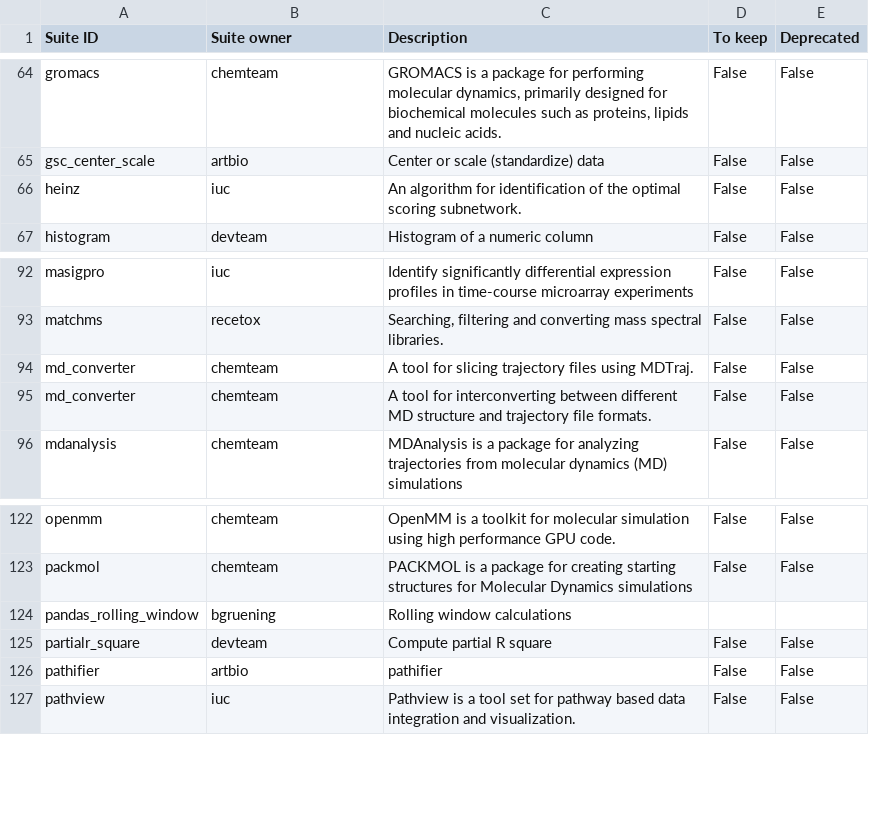
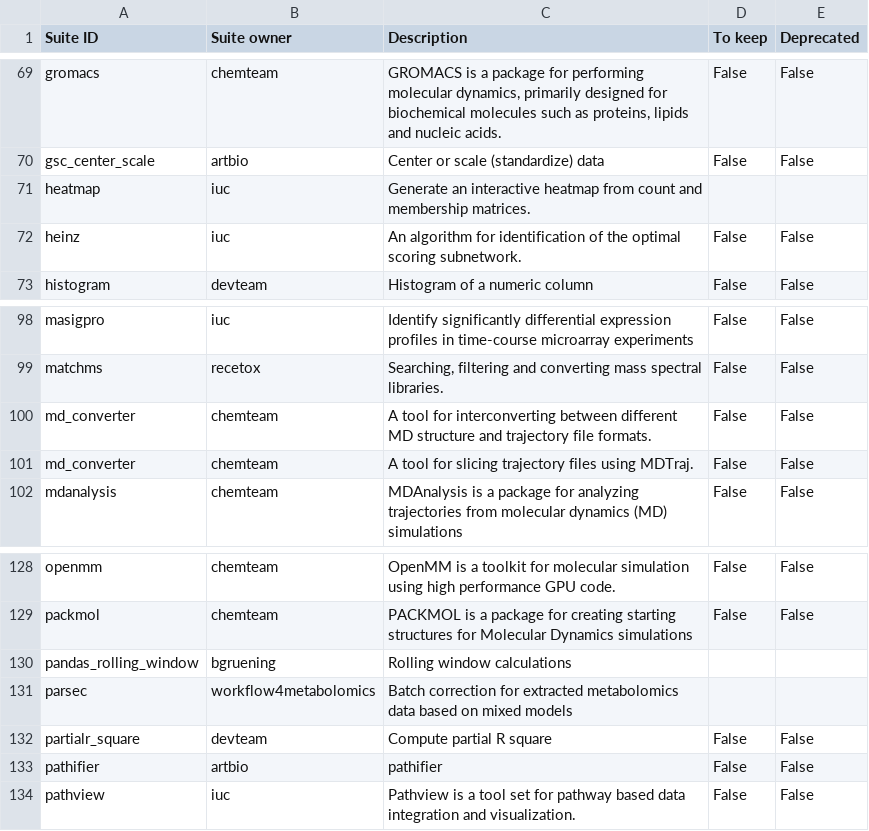
Before and after one commit to galaxyproject/galaxy_codex, a TSV file: communities/metabolomics/metadata/tool_status.tsv, drawn as a sheet; only a part is shown, gaps mark what is left out; the diff covers the shown part only.

```diff
--- a/communities/metabolomics/metadata/tool_status.tsv
+++ b/communities/metabolomics/metadata/tool_status.tsv
@@ -65,2 +70,3 @@ gromacs	chemteam	GROMACS is a package for performing molecular dynamics, primari
 gsc_center_scale	artbio	Center or scale (standardize) data	False	False
+heatmap	iuc	Generate an interactive heatmap from count and membership matrices.		
 heinz	iuc	An algorithm for identification of the optimal scoring subnetwork.	False	False
@@ -93,4 +99,4 @@ masigpro	iuc	Identify significantly differential expression profiles in time-cou
 matchms	recetox	Searching, filtering and converting mass spectral libraries.	False	False
+md_converter	chemteam	A tool for interconverting between different MD structure and trajectory file formats.	False	False
 md_converter	chemteam	A tool for slicing trajectory files using MDTraj.	False	False
-md_converter	chemteam	A tool for interconverting between different MD structure and trajectory file formats.	False	False
 mdanalysis	chemteam	MDAnalysis is a package for analyzing trajectories from molecular dynamics (MD) simulations	False	False
@@ -124,2 +130,3 @@ packmol	chemteam	PACKMOL is a package for creating starting structures for Molec
 pandas_rolling_window	bgruening	Rolling window calculations		
+parsec	workflow4metabolomics	Batch correction for extracted metabolomics data based on mixed models		
 partialr_square	devteam	Compute partial R square	False	False
```
Also changed, not shown: 7 added rows elsewhere in this file, 12 other files.
